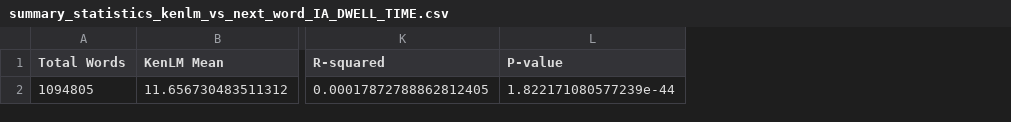
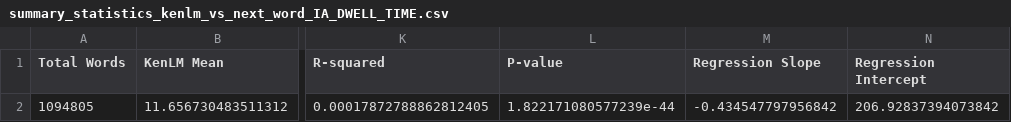
Before and after one commit to AmitHeshes/LCC_project, a CSV file: results_constructed_part1_updated/correlations/summary_statistics_kenlm_vs_next_word_IA_DWELL_TIME.csv, drawn as a sheet; only a part is shown, gaps mark what is left out; the diff names each change by its address in the sheet, - before the commit and + after, or states it on an @@ line.

```diff
--- a/results_constructed_part1_updated/correlations/summary_statistics_kenlm_vs_next_word_IA_DWELL_TIME.csv
+++ b/results_constructed_part1_updated/correlations/summary_statistics_kenlm_vs_next_word_IA_DWELL_TIME.csv
+column M (Regression Slope), row 2: -0.434547797956842
+column N (Regression Intercept), row 2: 206.92837394073842
```
Also changed, not shown: results_constructed_part1_updated/correlations/summary_statistics_kenlm_vs_pythia_average.csv, results_constructed_part1_updated/correlations/summary_statistics_kenlm_vs_pythia_sum.csv, 8 other files.
